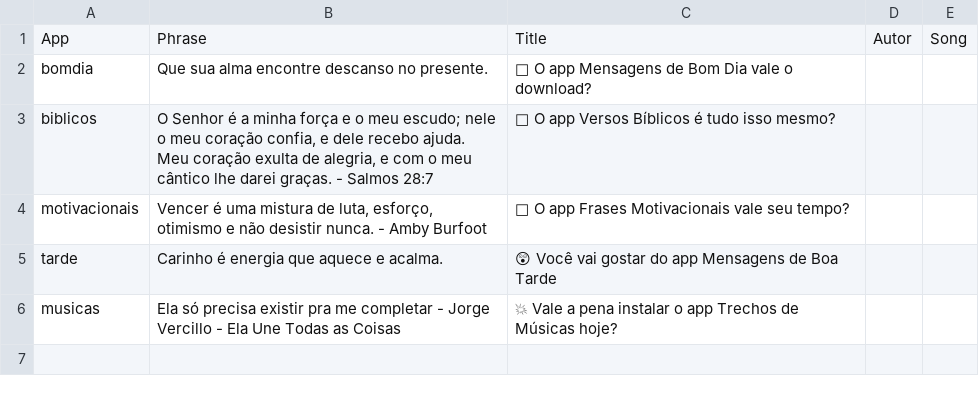
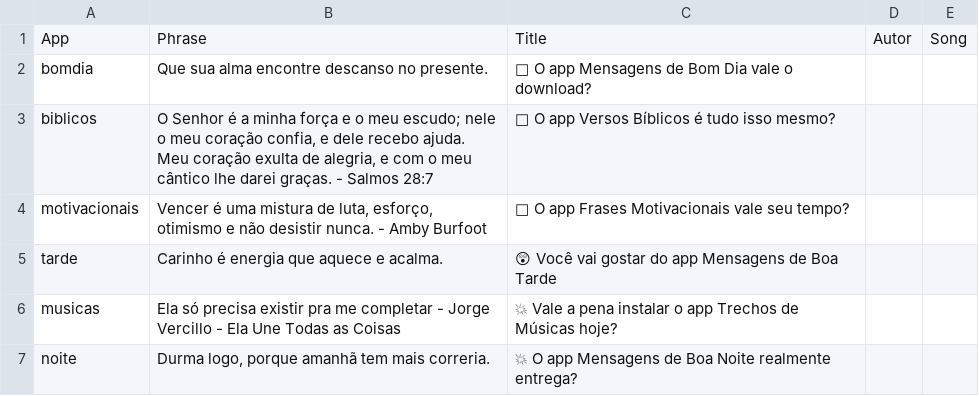
Before and after one commit to Luccas-Medina/automated_instagram_posts, a CSV file: images/captions12.csv, drawn as a sheet; the diff names each change by its address in the sheet, - before the commit and + after, or states it on an @@ line.

Commit message:
Update captions12.csv - noite phrase

```diff
--- a/images/captions12.csv
+++ b/images/captions12.csv
+row 7: noite | Durma logo, porque amanhã tem mais correria. | 💥 O app Mensagens de Boa Noite realmente entrega?
```
